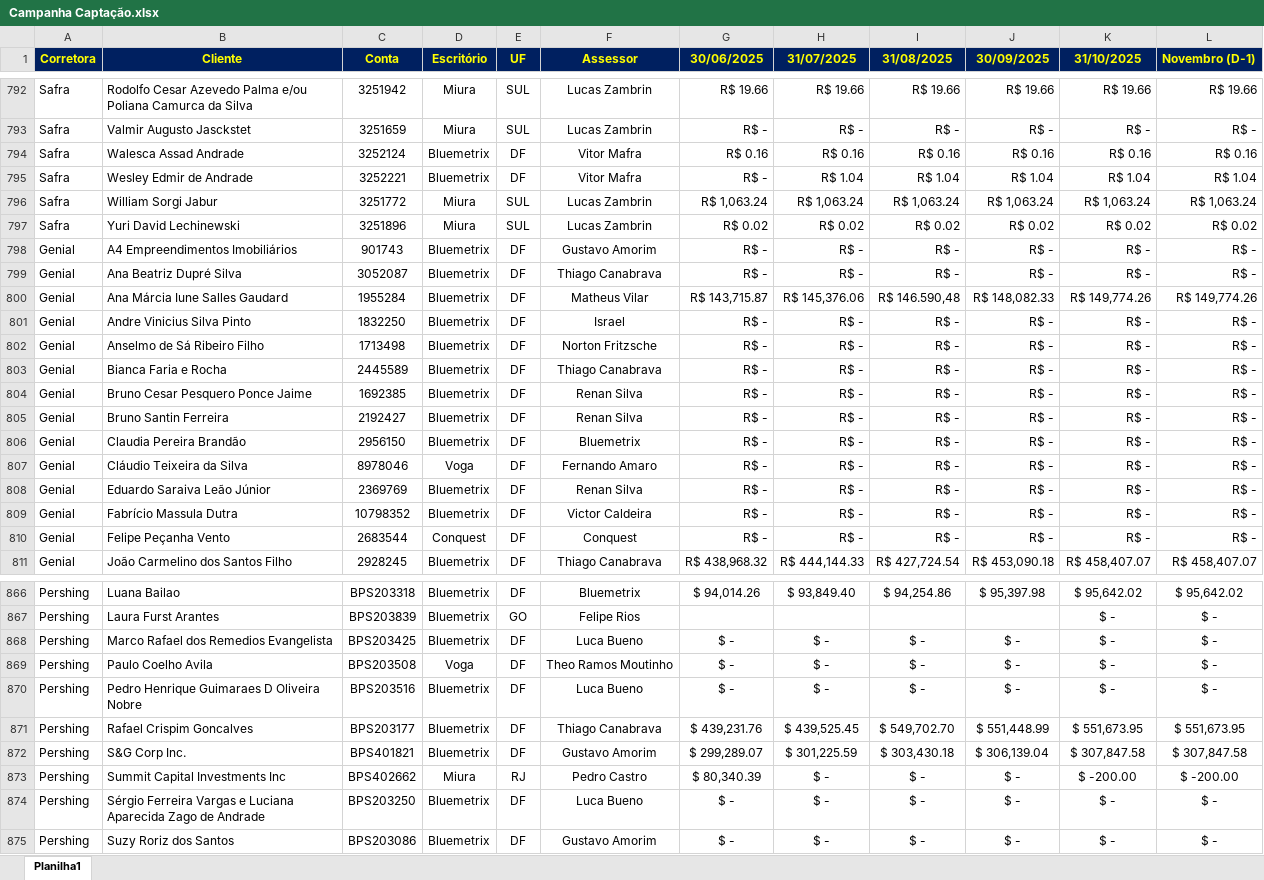
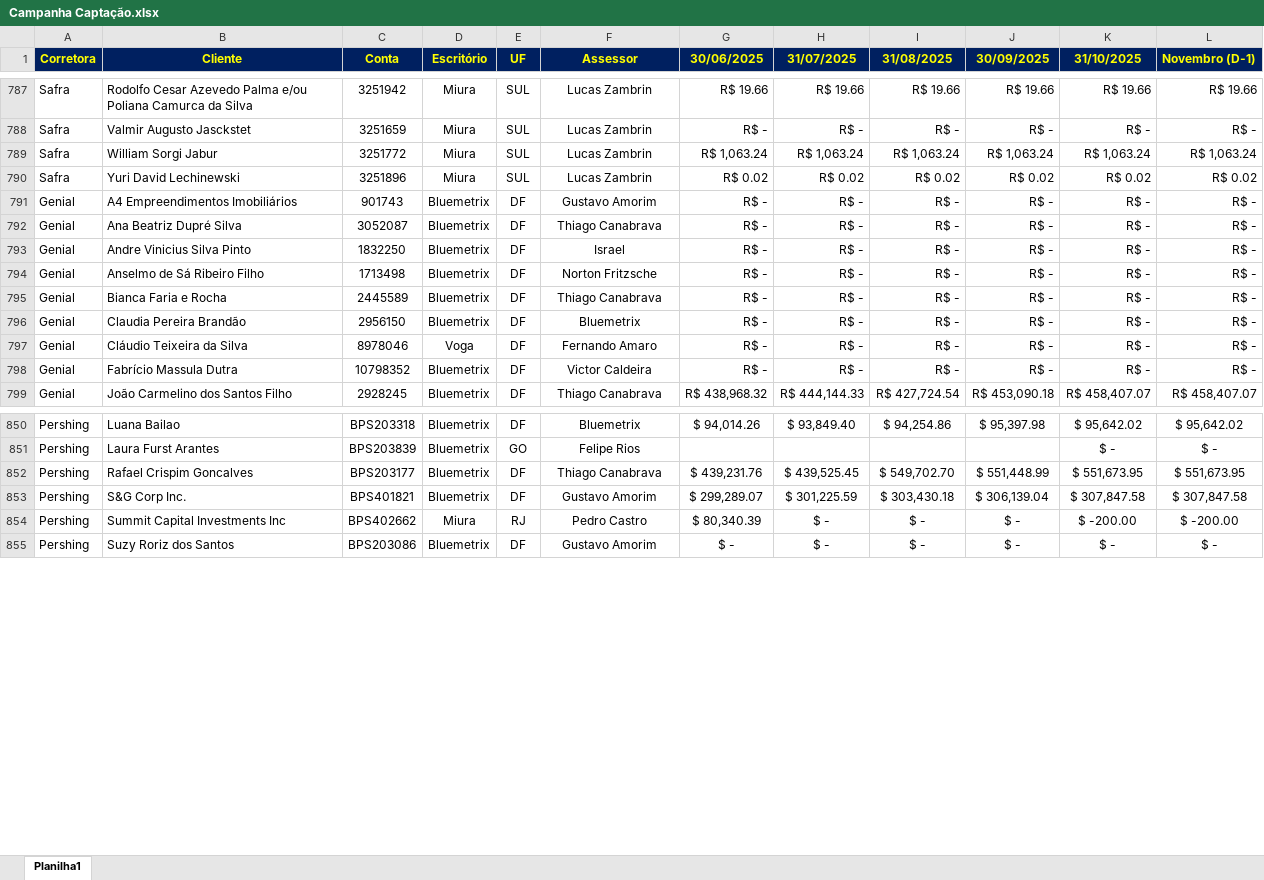
Before and after one commit to bluemetrixgit/campanhabluemetrix, an Excel workbook: dados/Campanha Captação.xlsx, sheet Planilha1, drawn as a sheet; only a part is shown, gaps mark what is left out; values as stored, in another font and other column widths than the file's, no borders; conditional formats not drawn; the diff covers the shown part only; the diff names each change by its address in the sheet, - before the commit and + after, or states it on an @@ line.

Commit message:
Add files via upload

```diff
--- a/dados/Campanha Captação.xlsx (sheet Planilha1)
+++ b/dados/Campanha Captação.xlsx (sheet Planilha1)
-row 794: Safra | Walesca Assad Andrade | 3252124 | Bluemetrix | DF | Vitor Mafra | R$ 0.16 | R$ 0.16 | R$ 0.16 | R$ 0.16 | R$ 0.16 | R$ 0.16
-row 795: Safra | Wesley Edmir de Andrade | 3252221 | Bluemetrix | DF | Vitor Mafra | R$ - | R$ 1.04 | R$ 1.04 | R$ 1.04 | R$ 1.04 | R$ 1.04
-row 800: Genial | Ana Márcia Iune Salles Gaudard | 1955284 | Bluemetrix | DF | Matheus Vilar | R$ 143,715.87 | R$ 145,376.06 | R$ 146.590,48 | R$ 148,082.33 | R$ 149,774.26 | R$ 149,774.26
-row 804: Genial | Bruno Cesar Pesquero Ponce Jaime | 1692385 | Bluemetrix | DF | Renan Silva | R$ - | R$ - | R$ - | R$ - | R$ - | R$ -
-row 805: Genial | Bruno Santin Ferreira | 2192427 | Bluemetrix | DF | Renan Silva | R$ - | R$ - | R$ - | R$ - | R$ - | R$ -
-row 808: Genial | Eduardo Saraiva Leão Júnior | 2369769 | Bluemetrix | DF | Renan Silva | R$ - | R$ - | R$ - | R$ - | R$ - | R$ -
-row 810: Genial | Felipe Peçanha Vento | 2683544 | Conquest | DF | Conquest | R$ - | R$ - | R$ - | R$ - | R$ - | R$ -
-row 868: Pershing | Marco Rafael dos Remedios Evangelista | BPS203425 | Bluemetrix | DF | Luca Bueno | $ - | $ - | $ - | $ - | $ - | $ -
-row 869: Pershing | Paulo Coelho Avila | BPS203508 | Voga | DF | Theo Ramos Moutinho | $ - | $ - | $ - | $ - | $ - | $ -
-row 870: Pershing | Pedro Henrique Guimaraes D Oliveira Nobre | BPS203516 | Bluemetrix | DF | Luca Bueno | $ - | $ - | $ - | $ - | $ - | $ -
-row 874: Pershing | Sérgio Ferreira Vargas e Luciana Aparecida Zago de Andrade | BPS203250 | Bluemetrix | DF | Luca Bueno | $ - | $ - | $ - | $ - | $ - | $ -
```
Also changed, not shown: 9 removed rows elsewhere in this sheet.
